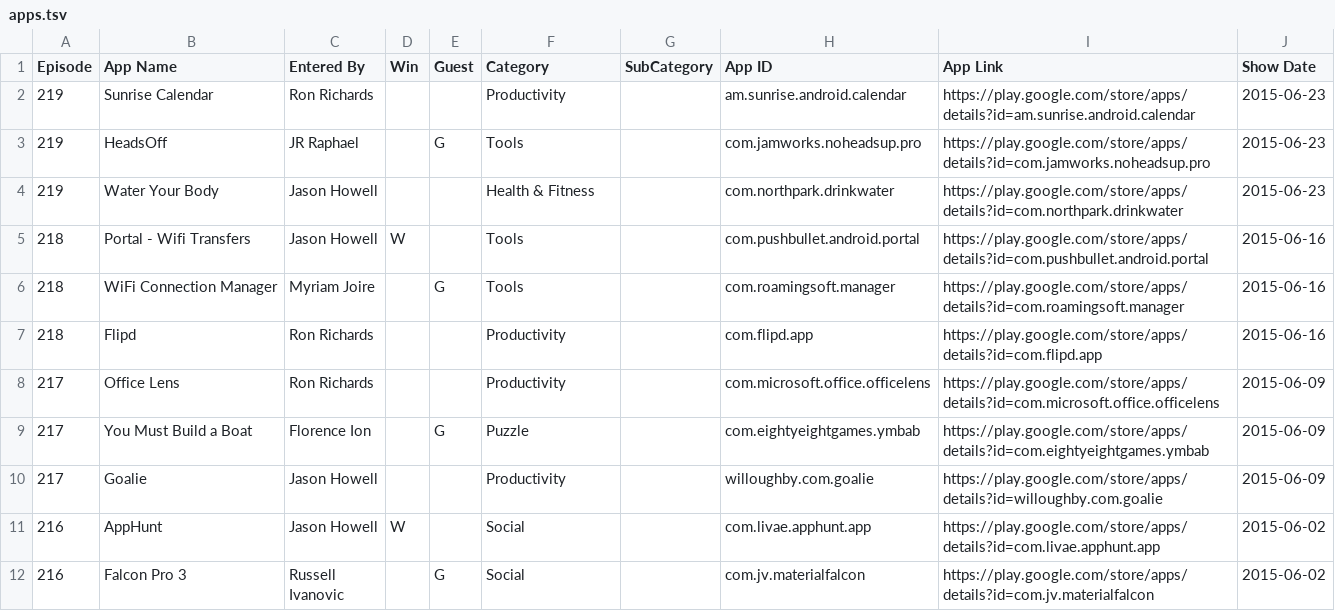
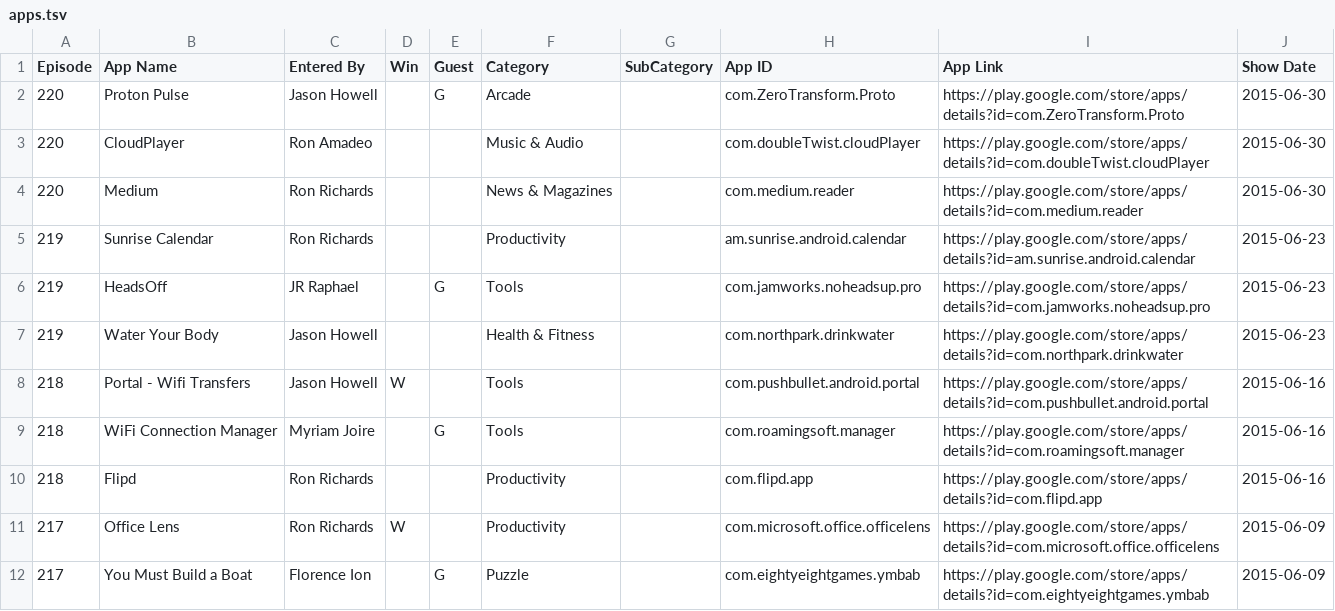
Before and after one commit to deltafactory/twit-aaa-apps, a TSV file: apps.tsv, drawn as a sheet; only a part is shown; the shorter side is filled out with more unchanged rows.

Commit message:
Episode 220

```diff
--- a/apps.tsv
+++ b/apps.tsv
@@ -1,2 +1,5 @@
 Episode	App Name	Entered By	Win	Guest	Category	SubCategory	App ID	App Link	Show Date
+220	Proton Pulse	Jason Howell		G	Arcade		com.ZeroTransform.Proto	https://play.google.com/store/apps/details?id=com.ZeroTransform.Proto	2015-06-30
+220	CloudPlayer	Ron Amadeo			Music & Audio		com.doubleTwist.cloudPlayer	https://play.google.com/store/apps/details?id=com.doubleTwist.cloudPlayer	2015-06-30
+220	Medium	Ron Richards			News & Magazines		com.medium.reader	https://play.google.com/store/apps/details?id=com.medium.reader	2015-06-30
 219	Sunrise Calendar	Ron Richards			Productivity		am.sunrise.android.calendar	https://play.google.com/store/apps/details?id=am.sunrise.android.calendar	2015-06-23
@@ -7,3 +10,3 @@ Episode	App Name	Entered By	Win	Guest	Category	SubCategory	App ID	App Link	Show
 218	Flipd	Ron Richards			Productivity		com.flipd.app	https://play.google.com/store/apps/details?id=com.flipd.app	2015-06-16
-217	Office Lens	Ron Richards			Productivity		com.microsoft.office.officelens	https://play.google.com/store/apps/details?id=com.microsoft.office.officelens	2015-06-09
+217	Office Lens	Ron Richards	W		Productivity		com.microsoft.office.officelens	https://play.google.com/store/apps/details?id=com.microsoft.office.officelens	2015-06-09
 217	You Must Build a Boat	Florence Ion		G	Puzzle		com.eightyeightgames.ymbab	https://play.google.com/store/apps/details?id=com.eightyeightgames.ymbab	2015-06-09
```
